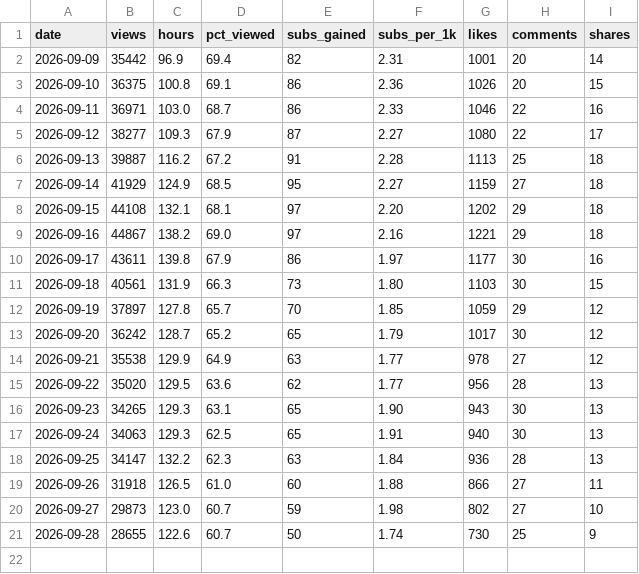
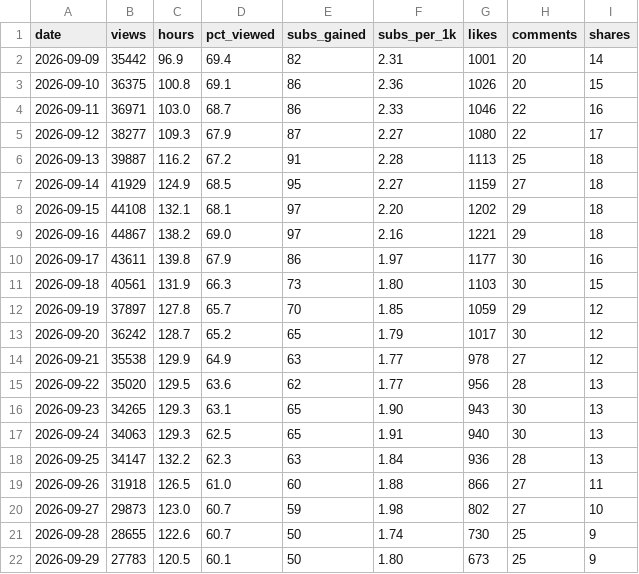
Before and after one commit to islamfatema/faru-autopilot, a CSV file: analytics/trend_history.csv, drawn as a sheet; the diff names each change by its address in the sheet, - before the commit and + after, or states it on an @@ line.

Commit message:
insights: history [skip ci]

```diff
--- a/analytics/trend_history.csv
+++ b/analytics/trend_history.csv
+row 22: 2026-09-29 | 27783 | 120.5 | 60.1 | 50 | 1.80 | 673 | 25 | 9
```
Also changed, not shown: 1 other file.
